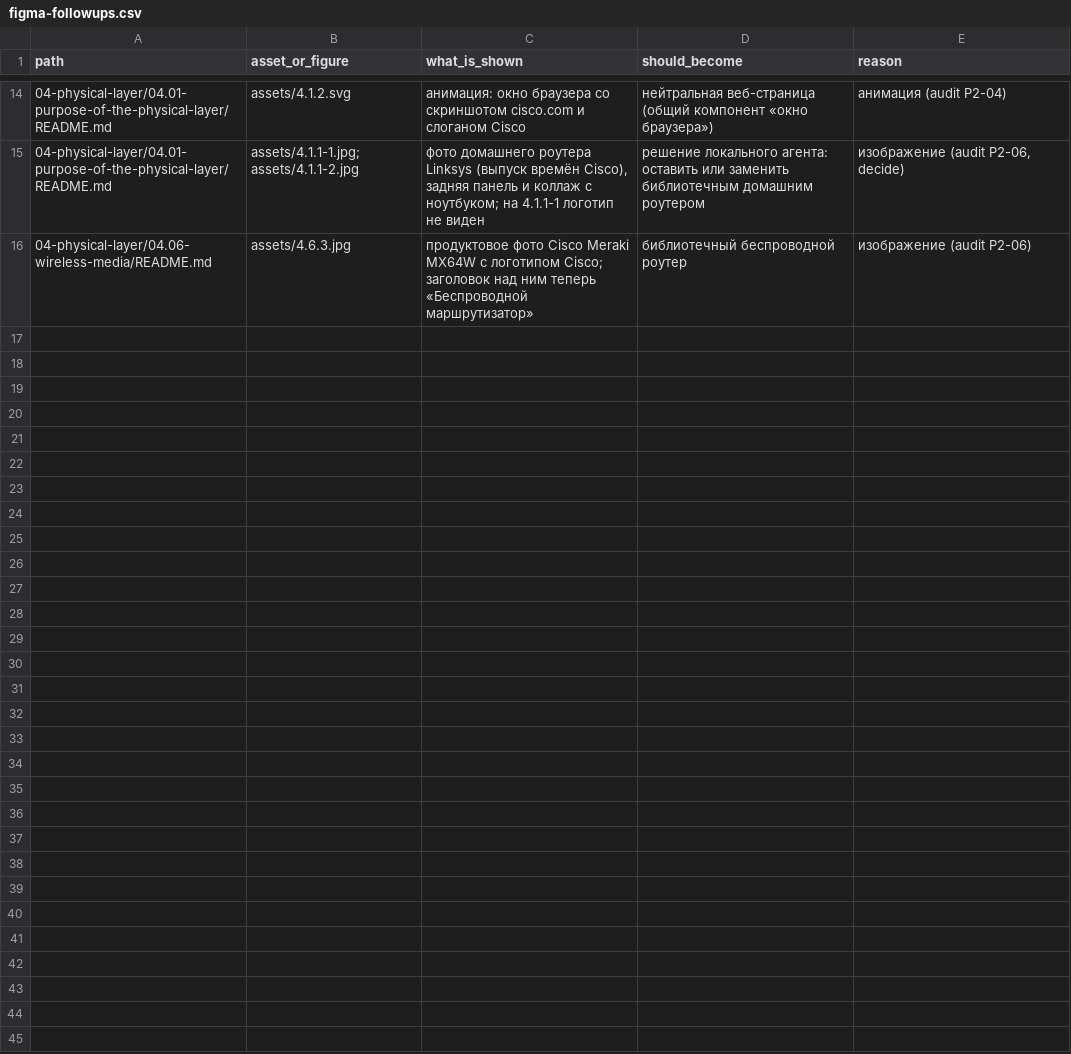
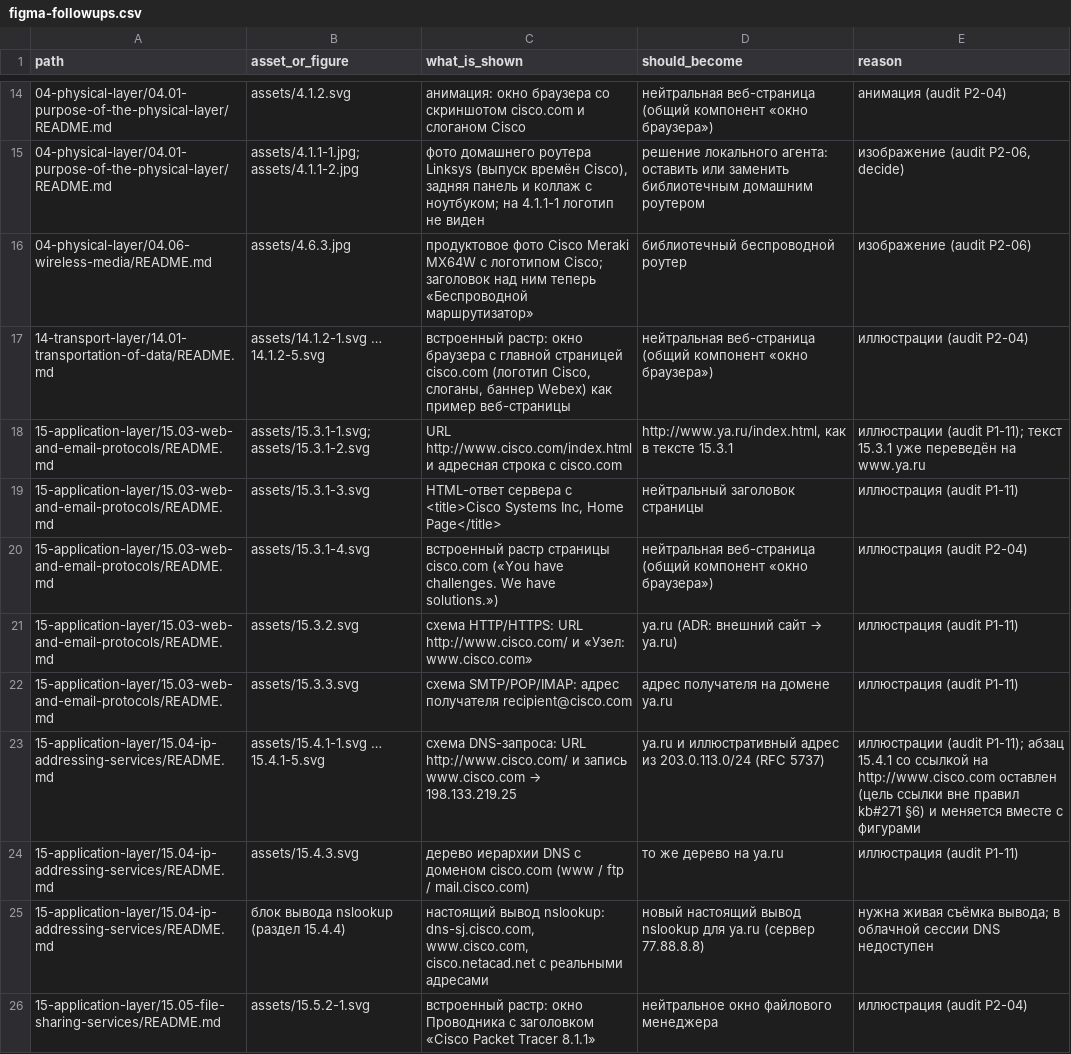
Before and after one commit to nsalab-tmn/learn-ccna1, a CSV file: audit/figma-followups.csv, drawn as a sheet; only a part is shown, gaps mark what is left out.

```diff
--- a/audit/figma-followups.csv
+++ b/audit/figma-followups.csv
@@ -16 +16,11 @@ path,asset_or_figure,what_is_shown,should_become,reason
 04-physical-layer/04.06-wireless-media/README.md,assets/4.6.3.jpg,продуктовое фото Cisco Meraki MX64W с логотипом Cisco; заголовок над ним теперь «Беспроводной маршрутизатор»,библиотечный беспроводной роутер,изображение (audit P2-06)
+14-transport-layer/14.01-transportation-of-data/README.md,assets/14.1.2-1.svg … 14.1.2-5.svg,"встроенный растр: окно браузера с главной страницей cisco.com (логотип Cisco, слоганы, баннер Webex) как пример веб-страницы",нейтральная веб-страница (общий компонент «окно браузера»),иллюстрации (audit P2-04)
+15-application-layer/15.03-web-and-email-protocols/README.md,assets/15.3.1-1.svg; assets/15.3.1-2.svg,URL http://www.cisco.com/index.html и адресная строка с cisco.com,"http://www.ya.ru/index.html, как в тексте 15.3.1",иллюстрации (audit P1-11); текст 15.3.1 уже переведён на www.ya.ru
+15-application-layer/15.03-web-and-email-protocols/README.md,assets/15.3.1-3.svg,"HTML-ответ сервера с <title>Cisco Systems Inc, Home Page</title>",нейтральный заголовок страницы,иллюстрация (audit P1-11)
+15-application-layer/15.03-web-and-email-protocols/README.md,assets/15.3.1-4.svg,встроенный растр страницы cisco.com («You have challenges. We have solutions.»),нейтральная веб-страница (общий компонент «окно браузера»),иллюстрация (audit P2-04)
+15-application-layer/15.03-web-and-email-protocols/README.md,assets/15.3.2.svg,схема HTTP/HTTPS: URL http://www.cisco.com/ и «Узел: www.cisco.com»,ya.ru (ADR: внешний сайт → ya.ru),иллюстрация (audit P1-11)
+15-application-layer/15.03-web-and-email-protocols/README.md,assets/15.3.3.svg,схема SMTP/POP/IMAP: адрес получателя recipient@cisco.com,адрес получателя на домене ya.ru,иллюстрация (audit P1-11)
+15-application-layer/15.04-ip-addressing-services/README.md,assets/15.4.1-1.svg … 15.4.1-5.svg,схема DNS-запроса: URL http://www.cisco.com/ и запись www.cisco.com → 198.133.219.25,ya.ru и иллюстративный адрес из 203.0.113.0/24 (RFC 5737),иллюстрации (audit P1-11); абзац 15.4.1 со ссылкой на http://www.cisco.com оставлен (цель ссылки вне правил kb#271 §6) и меняется вместе с фигурами
+15-application-layer/15.04-ip-addressing-services/README.md,assets/15.4.3.svg,дерево иерархии DNS с доменом cisco.com (www / ftp / mail.cisco.com),то же дерево на ya.ru,иллюстрация (audit P1-11)
+15-application-layer/15.04-ip-addressing-services/README.md,блок вывода nslookup (раздел 15.4.4),"настоящий вывод nslookup: dns-sj.cisco.com, www.cisco.com, cisco.netacad.net с реальными адресами",новый настоящий вывод nslookup для ya.ru (сервер 77.88.8.8),нужна живая съёмка вывода; в облачной сессии DNS недоступен
+15-application-layer/15.05-file-sharing-services/README.md,assets/15.5.2-1.svg,встроенный растр: окно Проводника с заголовком «Cisco Packet Tracer 8.1.1»,нейтральное окно файлового менеджера,иллюстрация (audit P2-04)
```
Also changed, not shown: 4 other files.
